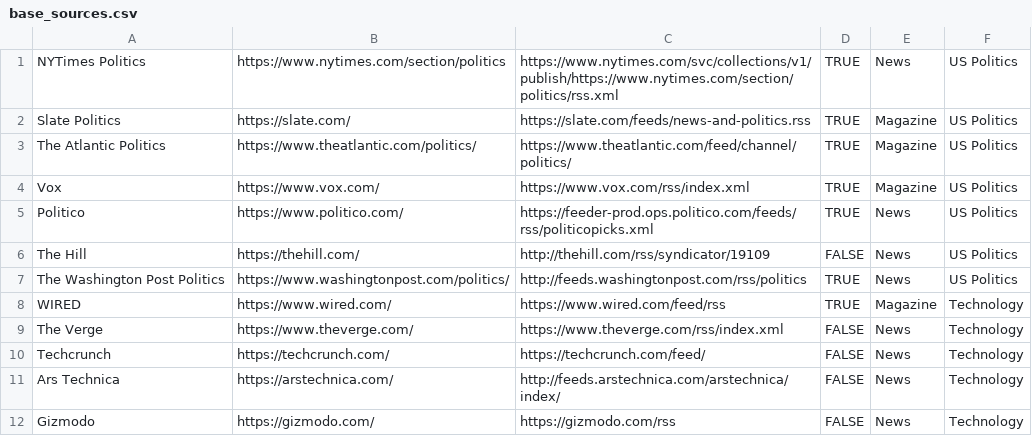
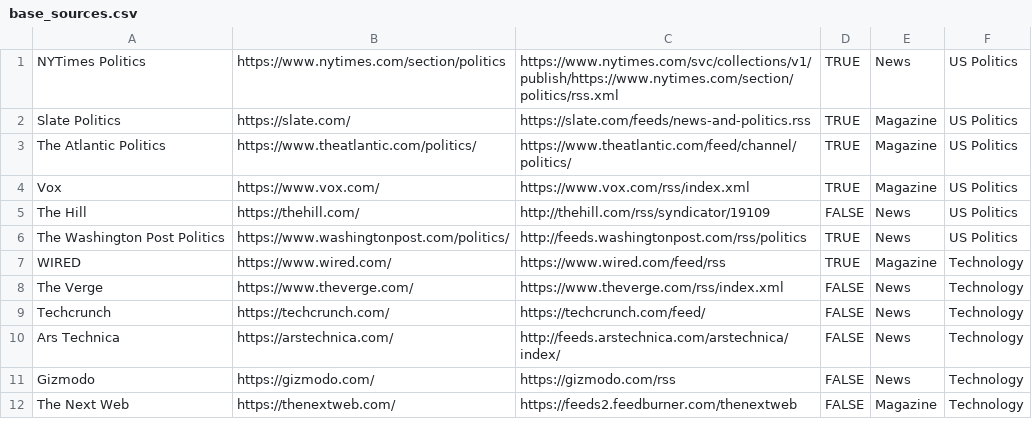
Before and after one commit to stefannik/monolith_api, a CSV file: database/base_sources.csv, drawn as a sheet; only a part is shown; the shorter side is filled out with more unchanged rows; the diff names each change by its address in the sheet, - before the commit and + after, or states it on an @@ line.

```diff
--- a/database/base_sources.csv
+++ b/database/base_sources.csv
-row 5: Politico | https://www.politico.com/ | https://feeder-prod.ops.politico.com/feeds/rss/politicopicks.xml | TRUE | News | US Politics
```
Also changed, not shown: 8 other files.
